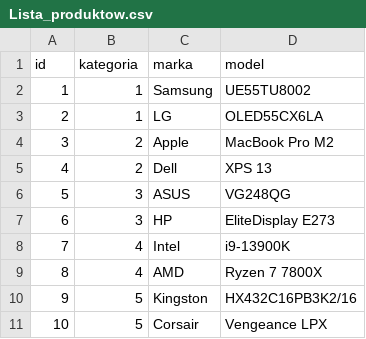
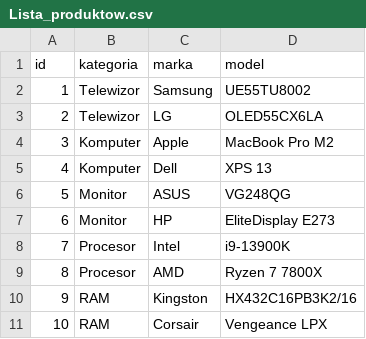
Before and after one commit to k10ps/BD, a CSV file: dane_csv/Lista_produktow.csv, drawn as a sheet.

```diff
--- a/dane_csv/Lista_produktow.csv
+++ b/dane_csv/Lista_produktow.csv
@@ -1,11 +1,11 @@
 id,kategoria,marka,model
-1,1,Samsung,UE55TU8002
-2,1,LG,OLED55CX6LA
-3,2,Apple,MacBook Pro M2
-4,2,Dell,XPS 13
-5,3,ASUS,VG248QG
-6,3,HP,EliteDisplay E273
-7,4,Intel,i9-13900K
-8,4,AMD,Ryzen 7 7800X
-9,5,Kingston,HX432C16PB3K2/16
-10,5,Corsair,Vengeance LPX
+1,Telewizor,Samsung,UE55TU8002
+2,Telewizor,LG,OLED55CX6LA
+3,Komputer,Apple,MacBook Pro M2
+4,Komputer,Dell,XPS 13
+5,Monitor,ASUS,VG248QG
+6,Monitor,HP,EliteDisplay E273
+7,Procesor,Intel,i9-13900K
+8,Procesor,AMD,Ryzen 7 7800X
+9,RAM,Kingston,HX432C16PB3K2/16
+10,RAM,Corsair,Vengeance LPX
```
Also changed, not shown: 5 other files.
